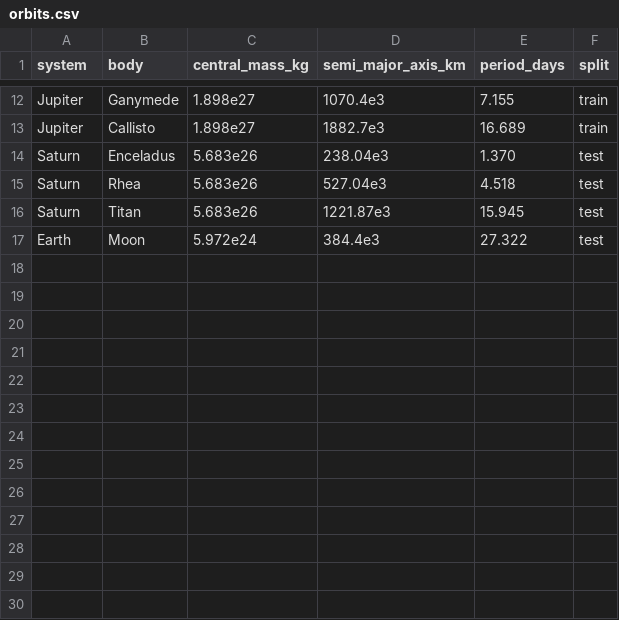
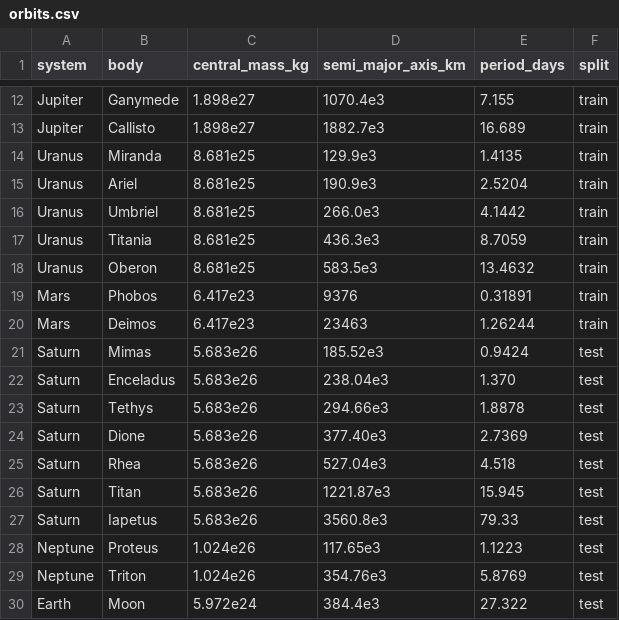
Before and after one commit to KurtSoncco/ai-coscientist-demo, a CSV file: data/orbits.csv, drawn as a sheet; only a part is shown, gaps mark what is left out.

```diff
--- a/data/orbits.csv
+++ b/data/orbits.csv
@@ -13,5 +13,18 @@ Jupiter,Ganymede,1.898e27,1070.4e3,7.155,train
 Jupiter,Callisto,1.898e27,1882.7e3,16.689,train
+Uranus,Miranda,8.681e25,129.9e3,1.4135,train
+Uranus,Ariel,8.681e25,190.9e3,2.5204,train
+Uranus,Umbriel,8.681e25,266.0e3,4.1442,train
+Uranus,Titania,8.681e25,436.3e3,8.7059,train
+Uranus,Oberon,8.681e25,583.5e3,13.4632,train
+Mars,Phobos,6.417e23,9376,0.31891,train
+Mars,Deimos,6.417e23,23463,1.26244,train
+Saturn,Mimas,5.683e26,185.52e3,0.9424,test
 Saturn,Enceladus,5.683e26,238.04e3,1.370,test
+Saturn,Tethys,5.683e26,294.66e3,1.8878,test
+Saturn,Dione,5.683e26,377.40e3,2.7369,test
 Saturn,Rhea,5.683e26,527.04e3,4.518,test
 Saturn,Titan,5.683e26,1221.87e3,15.945,test
+Saturn,Iapetus,5.683e26,3560.8e3,79.33,test
+Neptune,Proteus,1.024e26,117.65e3,1.1223,test
+Neptune,Triton,1.024e26,354.76e3,5.8769,test
 Earth,Moon,5.972e24,384.4e3,27.322,test
```
Also changed, not shown: 25 other files.
